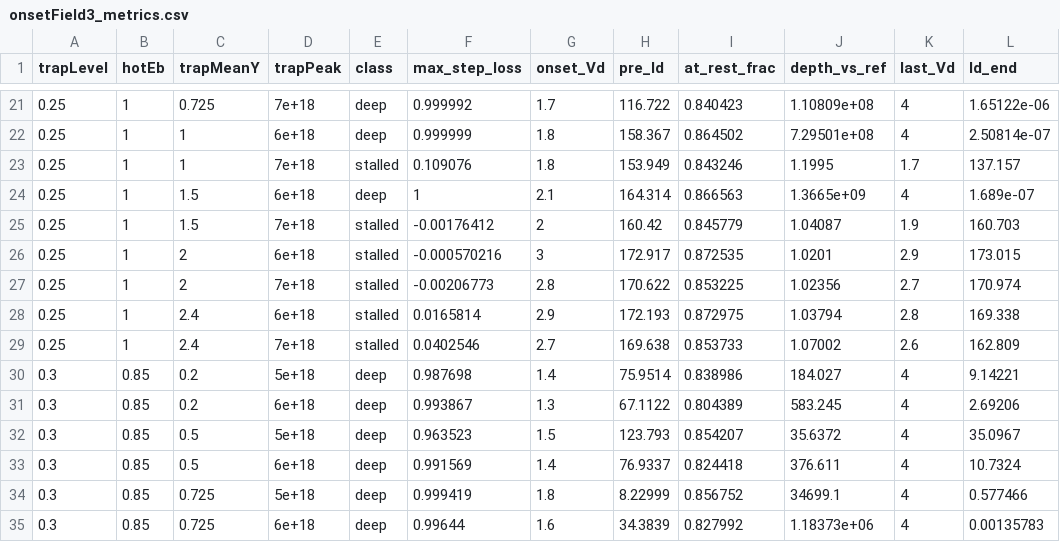
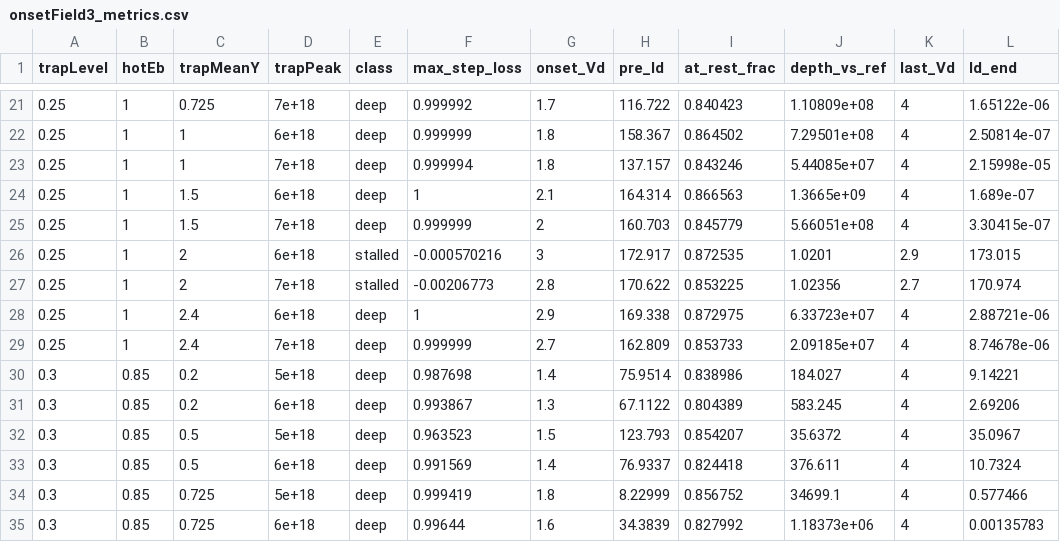
Before and after one commit to IanStafford/HEMTRAD, a CSV file: figures/onsetField3_metrics.csv, drawn as a sheet; only a part is shown, gaps mark what is left out; the diff covers the shown part only.

```diff
--- a/figures/onsetField3_metrics.csv
+++ b/figures/onsetField3_metrics.csv
@@ -22,9 +22,9 @@ trapLevel,hotEb,trapMeanY,trapPeak,class,max_step_loss,onset_Vd,pre_Id,at_rest_f
 0.25,1,1,6e+18,deep,0.999999,1.8,158.367,0.864502,7.29501e+08,4,2.50814e-07
-0.25,1,1,7e+18,stalled,0.109076,1.8,153.949,0.843246,1.1995,1.7,137.157
+0.25,1,1,7e+18,deep,0.999994,1.8,137.157,0.843246,5.44085e+07,4,2.15998e-05
 0.25,1,1.5,6e+18,deep,1,2.1,164.314,0.866563,1.3665e+09,4,1.689e-07
-0.25,1,1.5,7e+18,stalled,-0.00176412,2,160.42,0.845779,1.04087,1.9,160.703
+0.25,1,1.5,7e+18,deep,0.999999,2,160.703,0.845779,5.66051e+08,4,3.30415e-07
 0.25,1,2,6e+18,stalled,-0.000570216,3,172.917,0.872535,1.0201,2.9,173.015
 0.25,1,2,7e+18,stalled,-0.00206773,2.8,170.622,0.853225,1.02356,2.7,170.974
-0.25,1,2.4,6e+18,stalled,0.0165814,2.9,172.193,0.872975,1.03794,2.8,169.338
-0.25,1,2.4,7e+18,stalled,0.0402546,2.7,169.638,0.853733,1.07002,2.6,162.809
+0.25,1,2.4,6e+18,deep,1,2.9,169.338,0.872975,6.33723e+07,4,2.88721e-06
+0.25,1,2.4,7e+18,deep,0.999999,2.7,162.809,0.853733,2.09185e+07,4,8.74678e-06
 0.3,0.85,0.2,5e+18,deep,0.987698,1.4,75.9514,0.838986,184.027,4,9.14221
```
Also changed, not shown: 66 edited cells elsewhere in this file, 3 other files.
